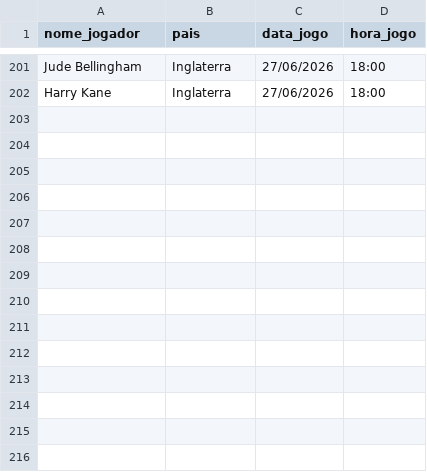
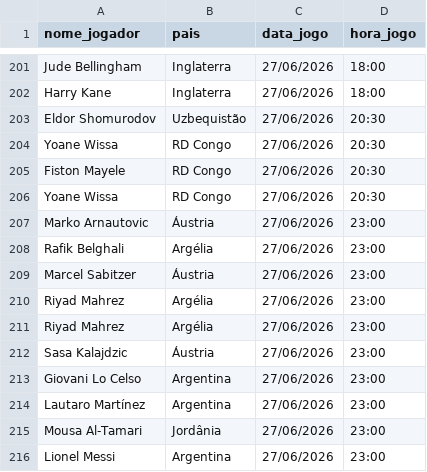
Before and after one commit to karenabecia/copa2026, a CSV file: gols.csv, drawn as a sheet; only a part is shown, gaps mark what is left out; the diff names each change by its address in the sheet, - before the commit and + after, or states it on an @@ line.

```diff
--- a/gols.csv
+++ b/gols.csv
+row 203: Eldor Shomurodov | Uzbequistão | 27/06/2026 | 20:30
+row 204: Yoane Wissa | RD Congo | 27/06/2026 | 20:30
+row 205: Fiston Mayele | RD Congo | 27/06/2026 | 20:30
+row 206: Yoane Wissa | RD Congo | 27/06/2026 | 20:30
+row 207: Marko Arnautovic | Áustria | 27/06/2026 | 23:00
+row 208: Rafik Belghali | Argélia | 27/06/2026 | 23:00
+row 209: Marcel Sabitzer | Áustria | 27/06/2026 | 23:00
+row 210: Riyad Mahrez | Argélia | 27/06/2026 | 23:00
+row 211: Riyad Mahrez | Argélia | 27/06/2026 | 23:00
+row 212: Sasa Kalajdzic | Áustria | 27/06/2026 | 23:00
+row 213: Giovani Lo Celso | Argentina | 27/06/2026 | 23:00
+row 214: Lautaro Martínez | Argentina | 27/06/2026 | 23:00
+row 215: Mousa Al-Tamari | Jordânia | 27/06/2026 | 23:00
+row 216: Lionel Messi | Argentina | 27/06/2026 | 23:00
```
Also changed, not shown: 2 other files.
